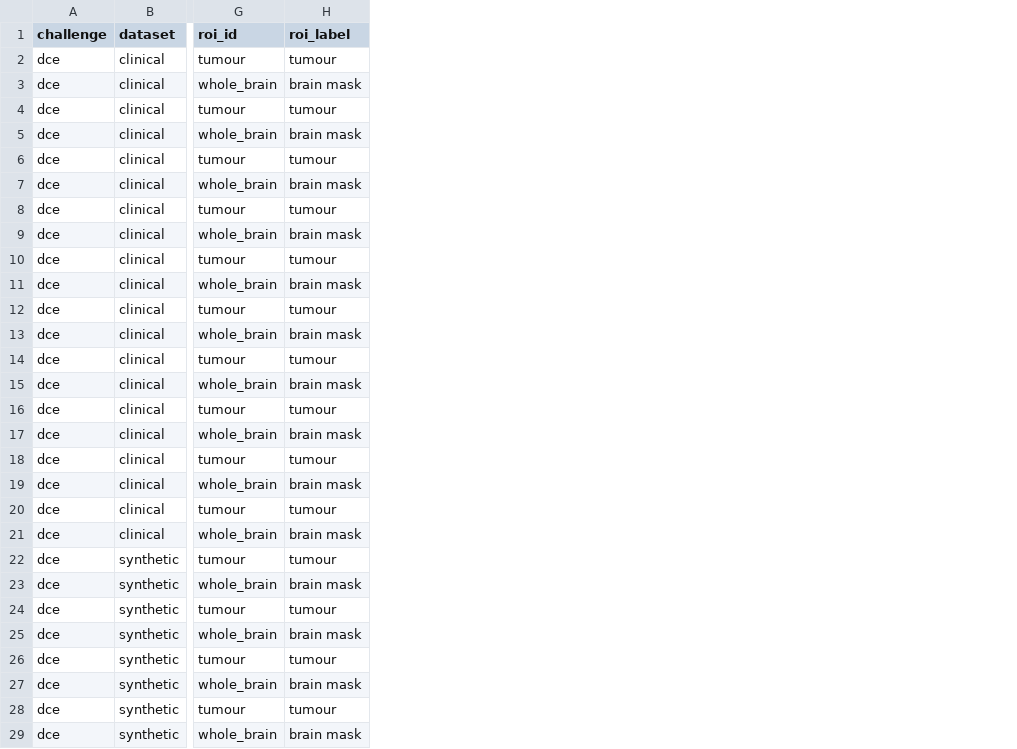
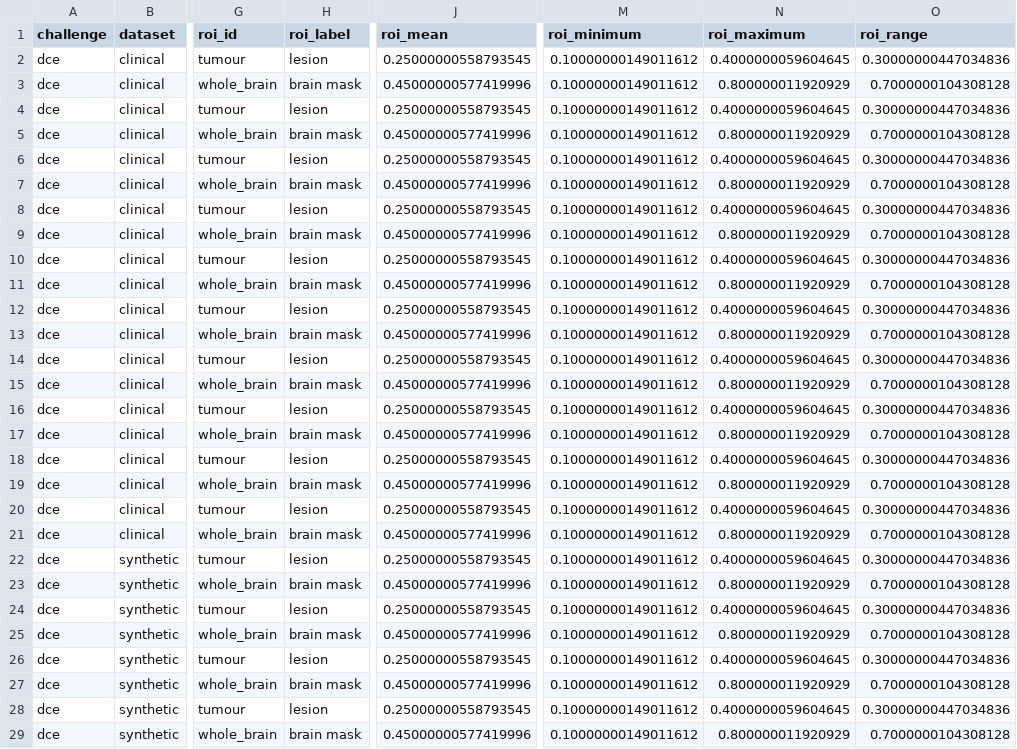
Before and after one commit to ralkhleef/osipi-perfusion-pipeline, a CSV file: docs/downloads/example-roi-statistics.csv, drawn as a sheet; only a part is shown, gaps mark what is left out; the diff covers the shown part only; the diff names each change by its address in the sheet, - before the commit and + after, or states it on an @@ line.

Commit message:
Rewrite the GSoC page and documentation for submission
Documentation
- Rewrite the GSoC page around Google's work product requirements:
  summary, goals, what I did, current state, what is left, what I
  learned, documents. Remove commit and test counts.
- Restructure Install around one command, add a first submission
  walkthrough and a troubleshooting section.
- Add the Examples page with six interface screenshots, an example
  blinded PDF report and an ROI statistics CSV.
- Remove the pending requirements page and the Status tab from the menu.

Scoring and privacy
- Stop scoring organiser reference maps against themselves.
- Add a NIfTI header and orientation check against the reference.
- Derive mask overlay ids from a digest so mask filenames no longer
  reach the browser, the address bar or access logs.
- Label the lesion mask correctly ahead of the generic ROI rule.

Reports
- Make every PDF page portrait and fit column widths to content.
- Stop doubling the blinded suffix on export filenames.

Configuration
- Require cbf and att for ASL, and cbv, cbf and mtt for DSC.
- Clear the ingestion caches when configuration is revalidated.
- Anchor the downloads ignore rule so docs/downloads is published.

Tests
- Add coverage for the execution service, the remote importers, the
  header check and mask overlay privacy.
- Check that every sidebar link resolves and that no offered download
  is excluded from version control.

```diff
--- a/docs/downloads/example-roi-statistics.csv
+++ b/docs/downloads/example-roi-statistics.csv
+column J (roi_mean), rows 2-29: 0.25000000558793545 | 0.45000000577419996 | 0.25000000558793545 | 0.45000000577419996 | 0.25000000558793545 | 0.45000000577419996 | 0.25000000558793545 | 0.45000000577419996 | 0.25000000558793545 | 0.45000000577419996 | 0.25000000558793545 | 0.45000000577419996 | 0.25000000558793545 | 0.45000000577419996 | 0.25000000558793545 | 0.45000000577419996 | 0.25000000558793545 | 0.45000000577419996 | 0.25000000558793545 | 0.45000000577419996 | 0.25000000558793545 | 0.45000000577419996 | 0.25000000558793545 | 0.45000000577419996 | 0.25000000558793545 | 0.45000000577419996 | 0.25000000558793545 | 0.45000000577419996
+column M (roi_minimum), rows 2-29: all 0.10000000149011612
+column N (roi_maximum), rows 2-29: 0.4000000059604645 | 0.800000011920929 | 0.4000000059604645 | 0.800000011920929 | 0.4000000059604645 | 0.800000011920929 | 0.4000000059604645 | 0.800000011920929 | 0.4000000059604645 | 0.800000011920929 | 0.4000000059604645 | 0.800000011920929 | 0.4000000059604645 | 0.800000011920929 | 0.4000000059604645 | 0.800000011920929 | 0.4000000059604645 | 0.800000011920929 | 0.4000000059604645 | 0.800000011920929 | 0.4000000059604645 | 0.800000011920929 | 0.4000000059604645 | 0.800000011920929 | 0.4000000059604645 | 0.800000011920929 | 0.4000000059604645 | 0.800000011920929
+column O (roi_range), rows 2-29: 0.30000000447034836 | 0.7000000104308128 | 0.30000000447034836 | 0.7000000104308128 | 0.30000000447034836 | 0.7000000104308128 | 0.30000000447034836 | 0.7000000104308128 | 0.30000000447034836 | 0.7000000104308128 | 0.30000000447034836 | 0.7000000104308128 | 0.30000000447034836 | 0.7000000104308128 | 0.30000000447034836 | 0.7000000104308128 | 0.30000000447034836 | 0.7000000104308128 | 0.30000000447034836 | 0.7000000104308128 | 0.30000000447034836 | 0.7000000104308128 | 0.30000000447034836 | 0.7000000104308128 | 0.30000000447034836 | 0.7000000104308128 | 0.30000000447034836 | 0.7000000104308128
-H2 (roi_label): tumour
+H2 (roi_label): lesion
-H4 (roi_label): tumour
+H4 (roi_label): lesion
-H6 (roi_label): tumour
+H6 (roi_label): lesion
-H8 (roi_label): tumour
+H8 (roi_label): lesion
-H10 (roi_label): tumour
+H10 (roi_label): lesion
-H12 (roi_label): tumour
+H12 (roi_label): lesion
-H14 (roi_label): tumour
+H14 (roi_label): lesion
-H16 (roi_label): tumour
+H16 (roi_label): lesion
-H18 (roi_label): tumour
+H18 (roi_label): lesion
-H20 (roi_label): tumour
+H20 (roi_label): lesion
-H22 (roi_label): tumour
+H22 (roi_label): lesion
-H24 (roi_label): tumour
+H24 (roi_label): lesion
-H26 (roi_label): tumour
+H26 (roi_label): lesion
-H28 (roi_label): tumour
+H28 (roi_label): lesion
```
Also changed, not shown: 2 edited cells elsewhere in this file, 53 other files.
